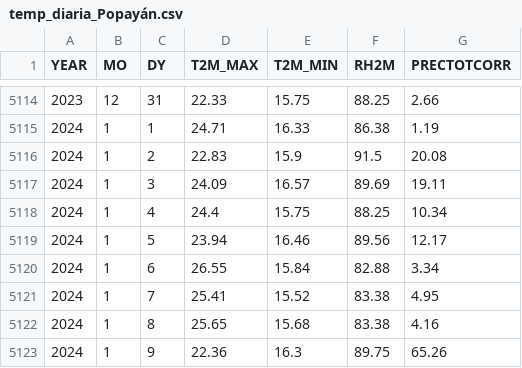
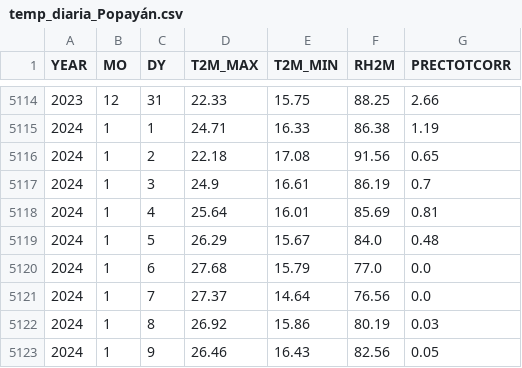
Before and after one commit to andersonjalvarado/Proyecto-IA-Javeriana, a CSV file: data/temp_diaria_Popayán.csv, drawn as a sheet; only a part is shown, gaps mark what is left out; the diff covers the shown part only.

```diff
--- a/data/temp_diaria_Popayán.csv
+++ b/data/temp_diaria_Popayán.csv
@@ -5115,9 +5115,9 @@ YEAR,MO,DY,T2M_MAX,T2M_MIN,RH2M,PRECTOTCORR
 2024,1,1,24.71,16.33,86.38,1.19
-2024,1,2,22.83,15.9,91.5,20.08
-2024,1,3,24.09,16.57,89.69,19.11
-2024,1,4,24.4,15.75,88.25,10.34
-2024,1,5,23.94,16.46,89.56,12.17
-2024,1,6,26.55,15.84,82.88,3.34
-2024,1,7,25.41,15.52,83.38,4.95
-2024,1,8,25.65,15.68,83.38,4.16
-2024,1,9,22.36,16.3,89.75,65.26
+2024,1,2,22.18,17.08,91.56,0.65
+2024,1,3,24.9,16.61,86.19,0.7
+2024,1,4,25.64,16.01,85.69,0.81
+2024,1,5,26.29,15.67,84.0,0.48
+2024,1,6,27.68,15.79,77.0,0.0
+2024,1,7,27.37,14.64,76.56,0.0
+2024,1,8,26.92,15.86,80.19,0.03
+2024,1,9,26.46,16.43,82.56,0.05
```
Also changed, not shown: 92 edited cells elsewhere in this file, data/temp_diaria_Barranquilla.csv, data/temp_diaria_Bucaramanga.csv, 22 other files.
